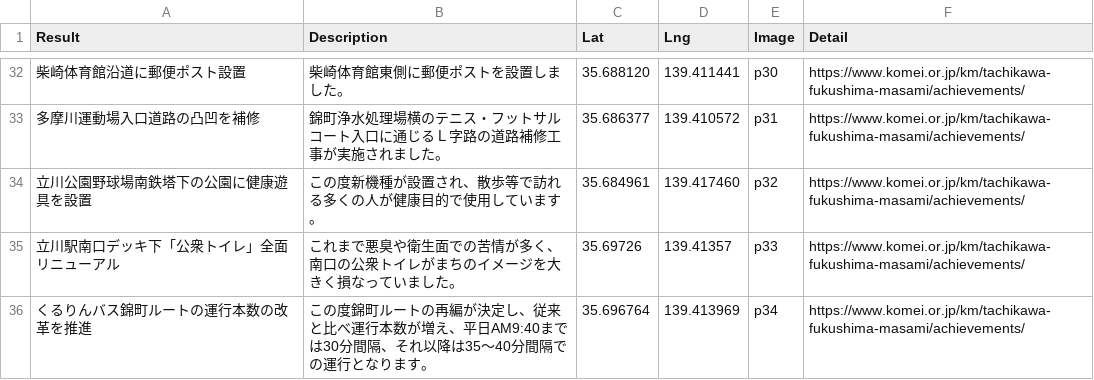
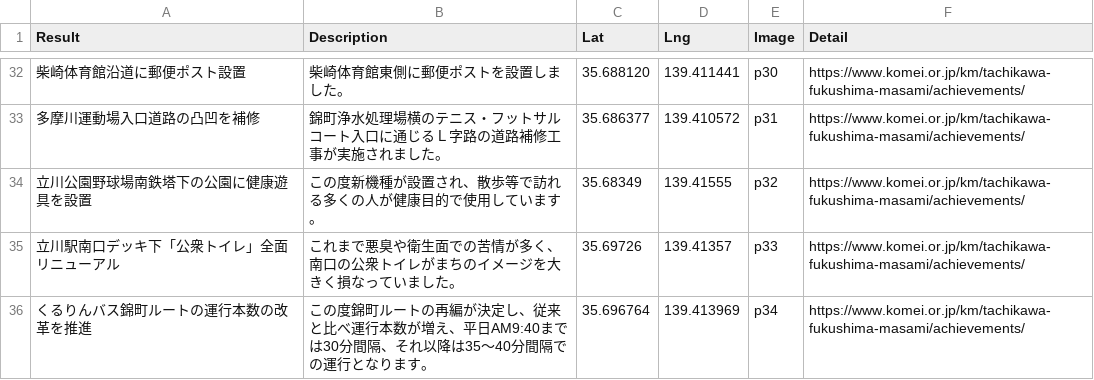
Before and after one commit to komeimap/tachikawa2022, a CSV file: data.csv, drawn as a sheet; only a part is shown, gaps mark what is left out; the diff names each change by its address in the sheet, - before the commit and + after, or states it on an @@ line.

Commit message:
Update data.csv

```diff
--- a/data.csv
+++ b/data.csv
-C34 (Lat): 35.684961
+C34 (Lat): 35.68349
-D34 (Lng): 139.417460
+D34 (Lng): 139.41555
```
